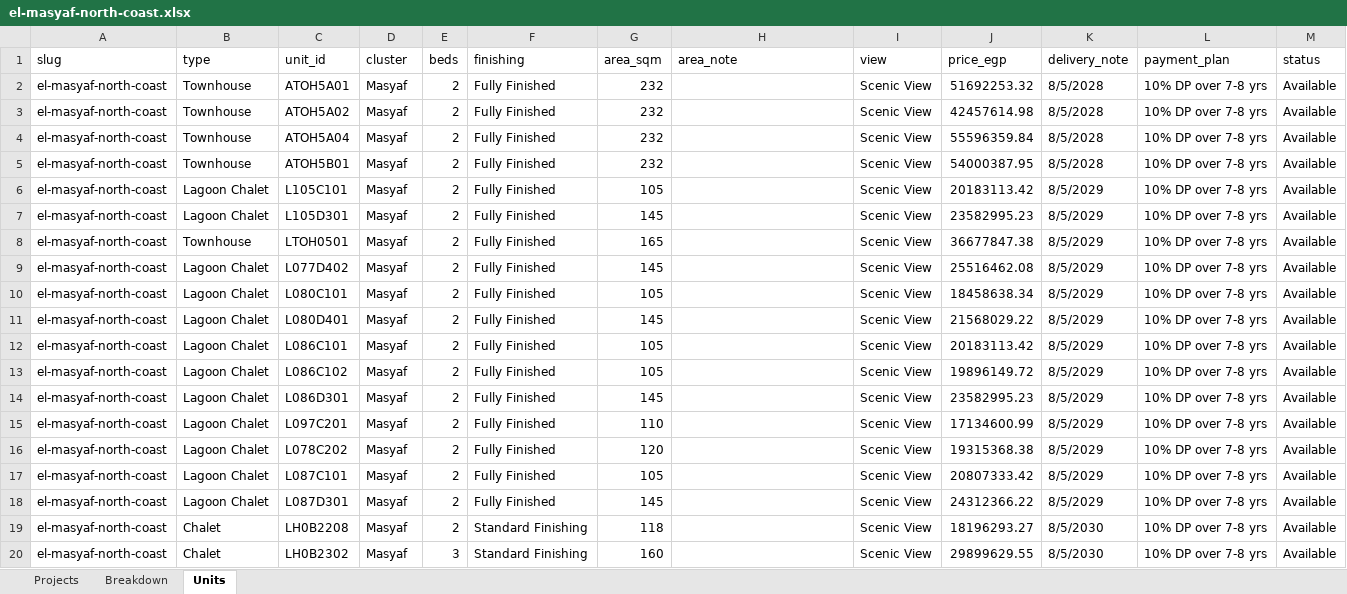
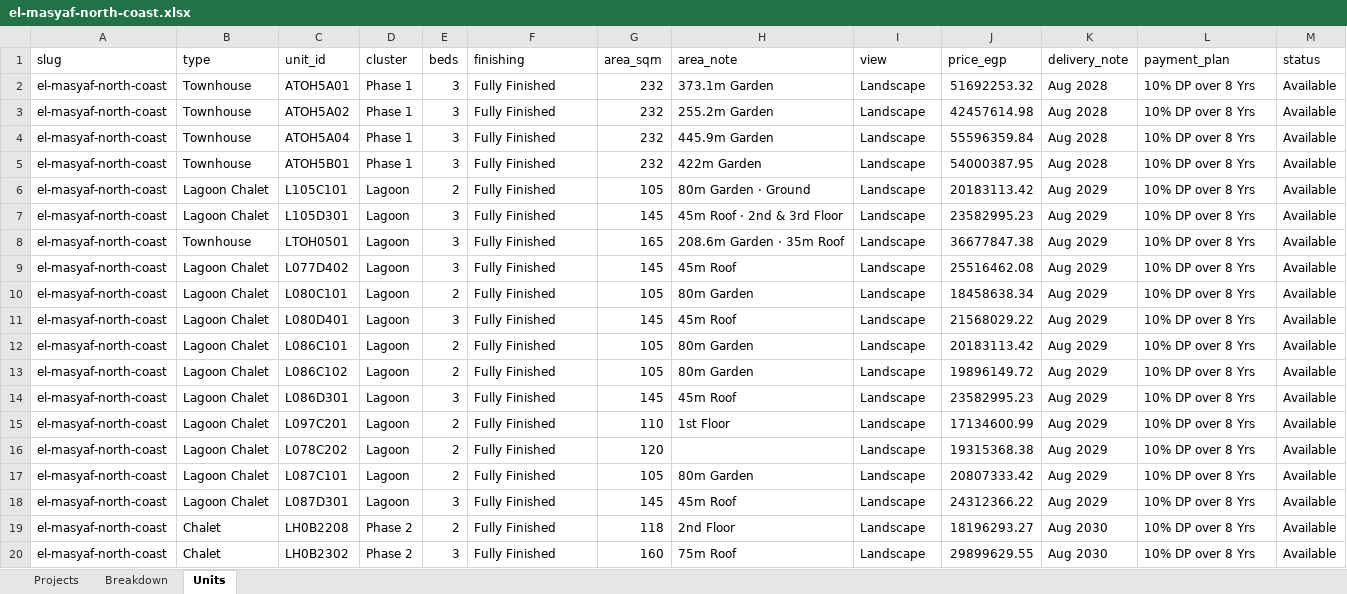
Before and after one commit to es2023020/map12, an Excel workbook: data/availability/projects/m-squared-developments/el-masyaf-north-coast.xlsx, sheet Units, drawn as a sheet; only a part is shown; values as stored, in another font and other column widths than the file's, no borders; the diff covers the shown part only; the diff names each change by its address in the sheet, - before the commit and + after, or states it on an @@ line.

```diff
--- a/data/availability/projects/m-squared-developments/el-masyaf-north-coast.xlsx (sheet Units)
+++ b/data/availability/projects/m-squared-developments/el-masyaf-north-coast.xlsx (sheet Units)
-D2:D5 (cluster): Masyaf
+D2:D5 (cluster): Phase 1
-E2:E5 (beds): 2
+E2:E5 (beds): 3
-H2 (area_note): (empty)
+H2 (area_note): 373.1m Garden
-I2:I20 (view): Scenic View
+I2:I20 (view): Landscape
-K2:K5 (delivery_note): 8/5/2028
+K2:K5 (delivery_note): Aug 2028
-L2:L20 (payment_plan): 10% DP over 7-8 yrs
+L2:L20 (payment_plan): 10% DP over 8 Yrs
-H3 (area_note): (empty)
+H3 (area_note): 255.2m Garden
-H4 (area_note): (empty)
+H4 (area_note): 445.9m Garden
-H5 (area_note): (empty)
+H5 (area_note): 422m Garden
-D6:D18 (cluster): Masyaf
+D6:D18 (cluster): Lagoon
-H6 (area_note): (empty)
+H6 (area_note): 80m Garden · Ground
-K6:K18 (delivery_note): 8/5/2029
+K6:K18 (delivery_note): Aug 2029
-E7:E9 (beds): 2
+E7:E9 (beds): 3
-H7 (area_note): (empty)
+H7 (area_note): 45m Roof · 2nd & 3rd Floor
-H8 (area_note): (empty)
+H8 (area_note): 208.6m Garden · 35m Roof
-H9 (area_note): (empty)
+H9 (area_note): 45m Roof
-H10 (area_note): (empty)
+H10 (area_note): 80m Garden
-E11 (beds): 2
+E11 (beds): 3
-H11 (area_note): (empty)
+H11 (area_note): 45m Roof
-H12:H13 (area_note): (empty)
+H12:H13 (area_note): 80m Garden
-E14 (beds): 2
+E14 (beds): 3
-H14 (area_note): (empty)
+H14 (area_note): 45m Roof
-H15 (area_note): (empty)
+H15 (area_note): 1st Floor
-H17 (area_note): (empty)
+H17 (area_note): 80m Garden
-E18 (beds): 2
+E18 (beds): 3
-H18 (area_note): (empty)
+H18 (area_note): 45m Roof
-D19:D20 (cluster): Masyaf
+D19:D20 (cluster): Phase 2
-F19:F20 (finishing): Standard Finishing
+F19:F20 (finishing): Fully Finished
-H19 (area_note): (empty)
+H19 (area_note): 2nd Floor
-K19:K20 (delivery_note): 8/5/2030
+K19:K20 (delivery_note): Aug 2030
-H20 (area_note): (empty)
+H20 (area_note): 75m Roof
```
Also changed, not shown: 100 edited cells elsewhere in this sheet, sheet Breakdown, sheet Projects, 12 other files.
